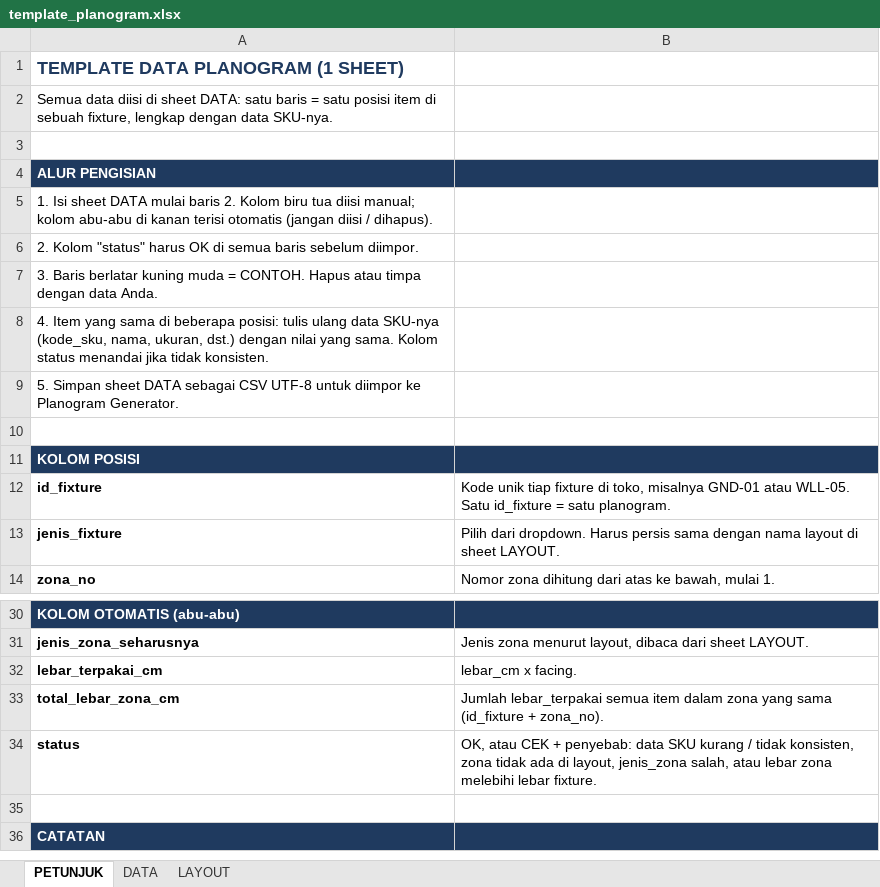
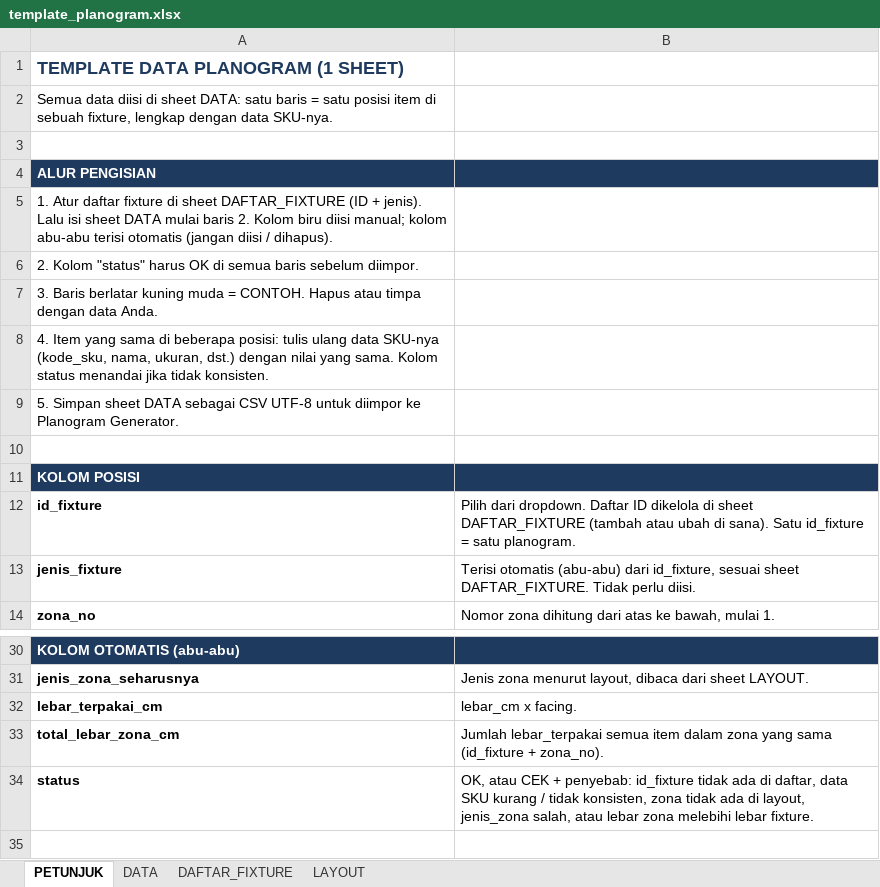
Before and after one commit to eriehermawan-hci/Testing-Erie, an Excel workbook: template_planogram.xlsx, sheet PETUNJUK, drawn as a sheet; only a part is shown, gaps mark what is left out; the shorter side is filled out with more unchanged rows; values as stored, in another font and other column widths than the file's, no borders; the diff names each change by its address in the sheet, - before the commit and + after, or states it on an @@ line.

```diff
--- a/template_planogram.xlsx (sheet PETUNJUK)
+++ b/template_planogram.xlsx (sheet PETUNJUK)
+sheet tab: DAFTAR_FIXTURE
-A5: 1. Isi sheet DATA mulai baris 2. Kolom biru tua diisi manual; kolom abu-abu di kanan terisi otomatis…
+A5: 1. Atur daftar fixture di sheet DAFTAR_FIXTURE (ID + jenis). Lalu isi sheet DATA mulai baris 2. Kolom biru diisi manual; kolom abu-abu terisi otomatis…
-B12: Kode unik tiap fixture di toko, misalnya GND-01 atau WLL-05. Satu id_fixture…
+B12: Pilih dari dropdown. Daftar ID dikelola di sheet DAFTAR_FIXTURE (tambah atau ubah di sana). Satu id_fixture…
-B13: Pilih dari dropdown. Harus persis sama dengan nama layout di sheet LAYOUT.
+B13: Terisi otomatis (abu-abu) dari id_fixture, sesuai sheet DAFTAR_FIXTURE. Tidak perlu diisi.
-B34: …+ penyebab: data SKU…
+B34: …+ penyebab: id_fixture tidak ada di daftar, data SKU…
```
Also changed, not shown: sheet DATA.
